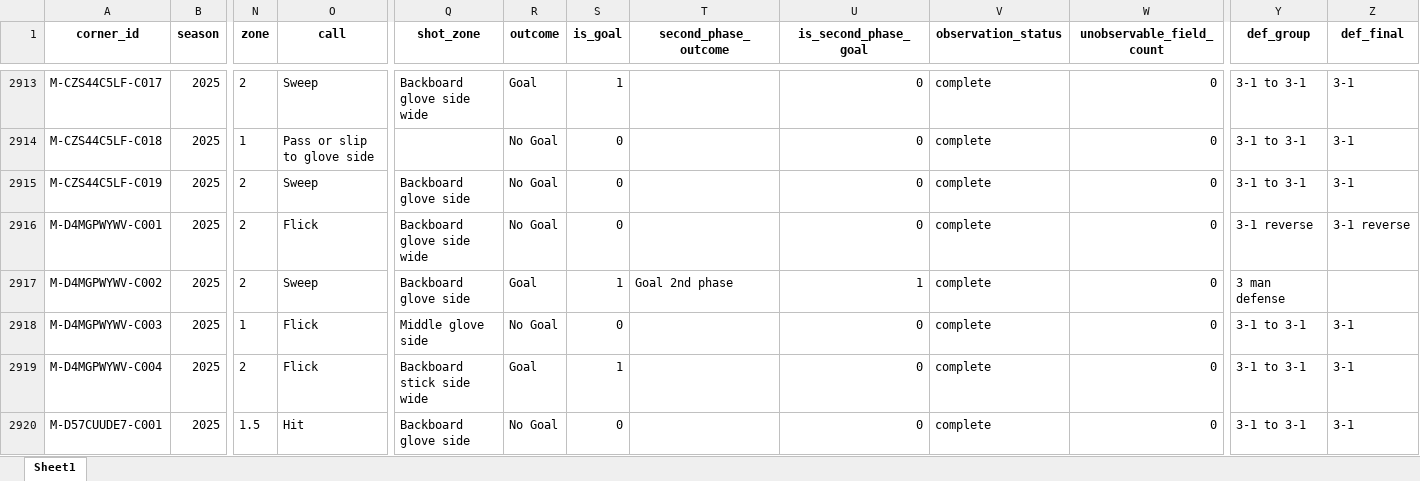
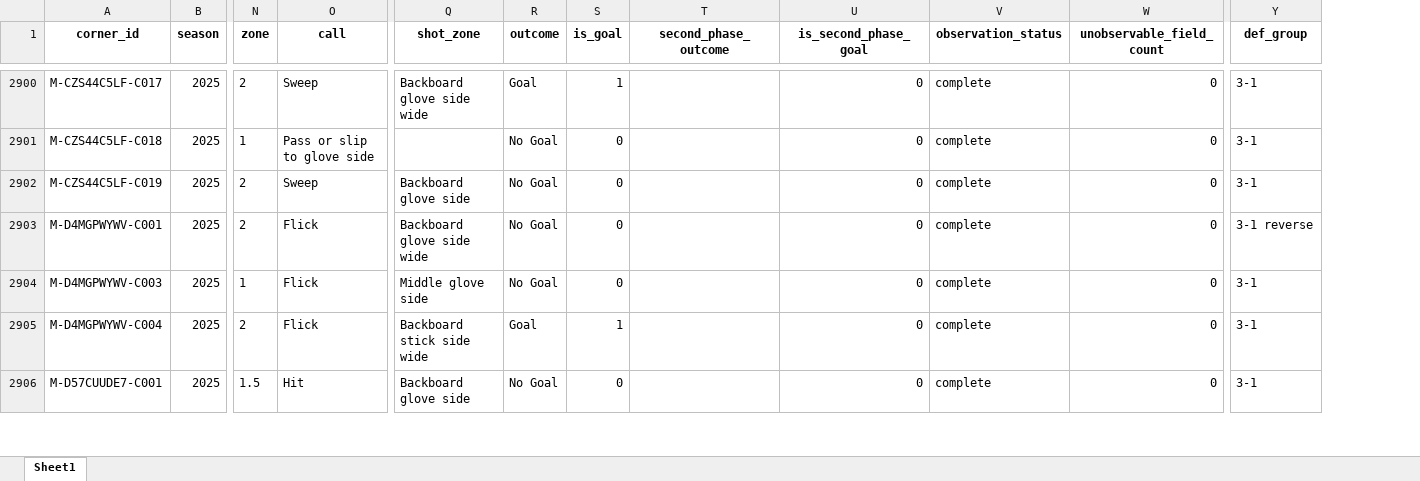
Before and after one commit to graphing-the-game/sloan_2027, an Excel workbook: data/corners_cleaned.xlsx, sheet Sheet1, drawn as a sheet; only a part is shown, gaps mark what is left out; values as stored, in another font and other column widths than the file's, no borders; removed rows and columns are numbered as before the commit, all else as after; rows hold the shown columns only; the diff covers the shown part only; the diff names each change by its address in the sheet, - before the commit and + after, or states it on an @@ line.

```diff
--- a/data/corners_cleaned.xlsx (sheet Sheet1)
+++ b/data/corners_cleaned.xlsx (sheet Sheet1)
-column Y (def_group), rows 2913-2916: 3-1 to 3-1 | 3-1 to 3-1 | 3-1 to 3-1 | 3-1 reverse; rows 2918-2920: all 3-1 to 3-1
-Y1: def_final
+Y1: def_group
-row 2917: M-D4MGPWYWV-C002 | 2025 | 2 | Sweep | Backboard glove side | Goal | 1 | Goal 2nd phase | 1 | complete | 0 | 3 man defense
```
Also changed, not shown: 35 removed rows elsewhere in this sheet, 7 other files.
